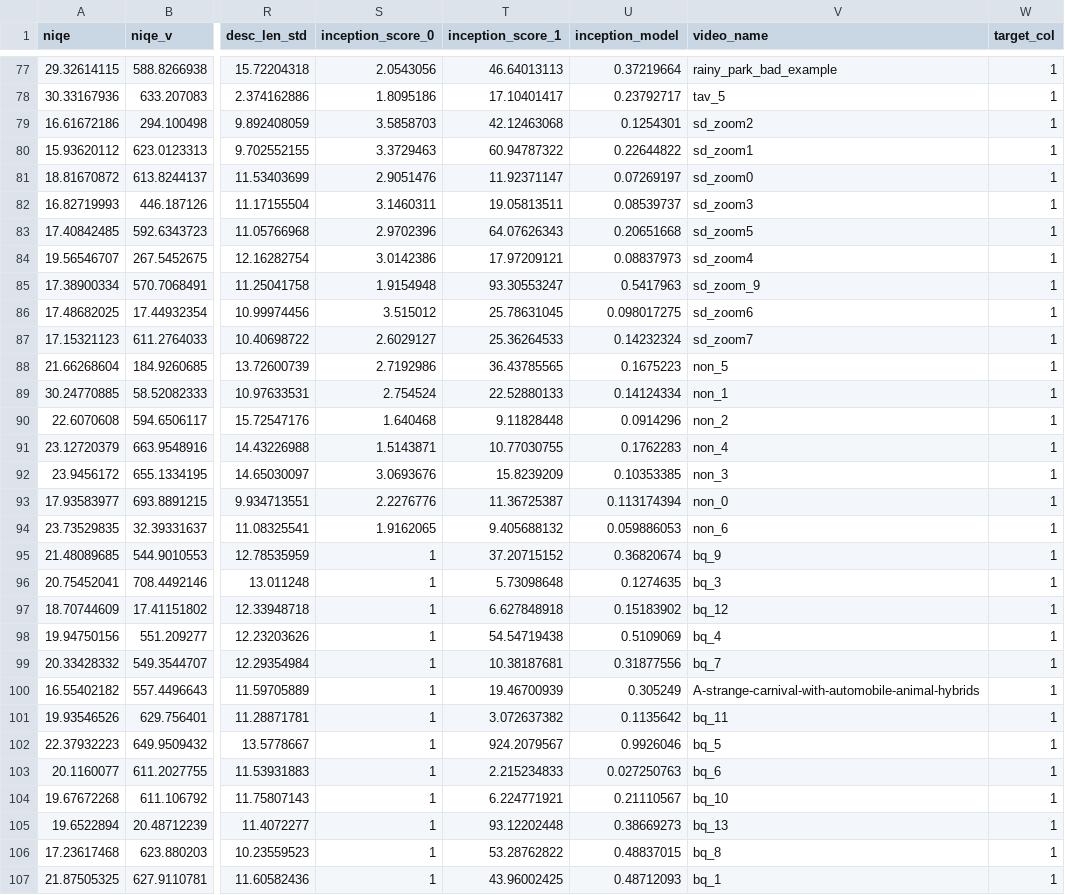
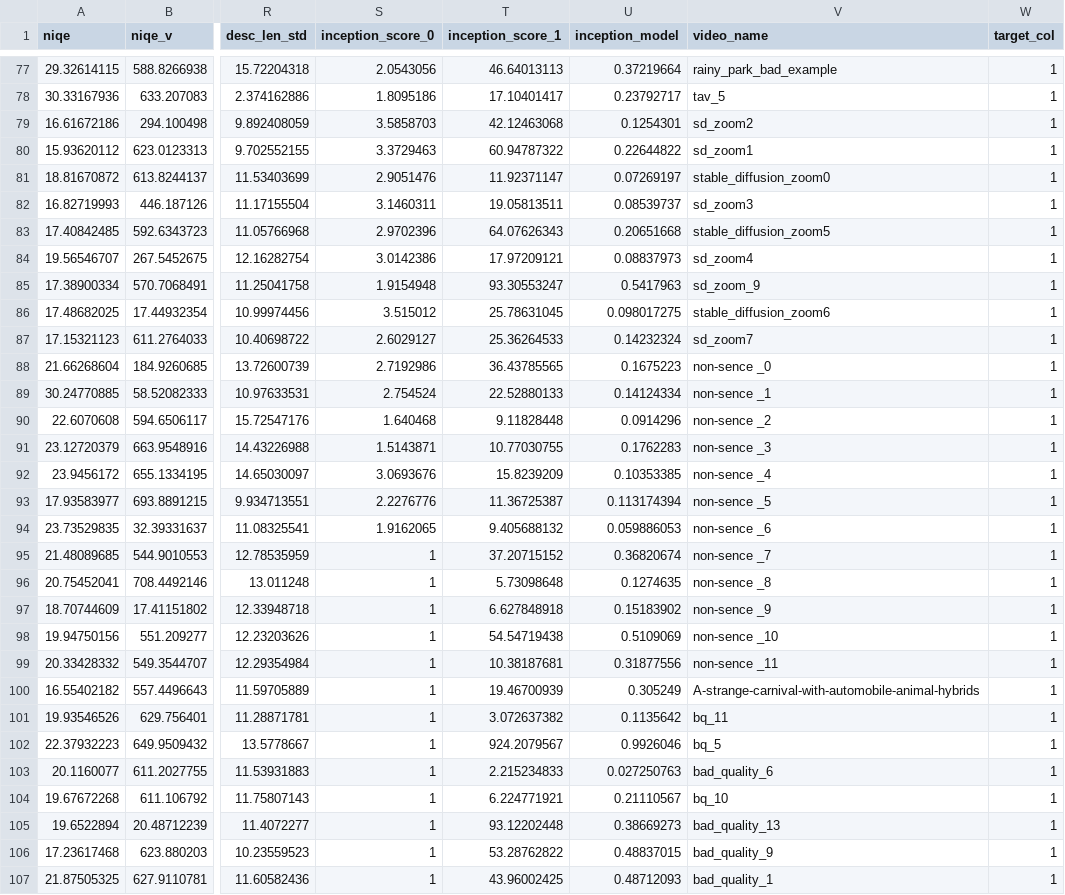
Before and after one commit to Chiviya01/Evaluating-Text-to-Video-Models, a CSV file: Video_Naturalness/Classifier/Statistical_Video_Data.csv, drawn as a sheet; only a part is shown, gaps mark what is left out; the diff covers the shown part only; the diff names each change by its address in the sheet, - before the commit and + after, or states it on an @@ line.

Commit message:
renamed columns

```diff
--- a/Video_Naturalness/Classifier/Statistical_Video_Data.csv
+++ b/Video_Naturalness/Classifier/Statistical_Video_Data.csv
-V81 (video_name): sd_zoom0
+V81 (video_name): stable_diffusion_zoom0
-V83 (video_name): sd_zoom5
+V83 (video_name): stable_diffusion_zoom5
-V86 (video_name): sd_zoom6
+V86 (video_name): stable_diffusion_zoom6
-V88 (video_name): non_5
+V88 (video_name): non-sence _0
-V89 (video_name): non_1
+V89 (video_name): non-sence _1
-V90 (video_name): non_2
+V90 (video_name): non-sence _2
-V91 (video_name): non_4
+V91 (video_name): non-sence _3
-V92 (video_name): non_3
+V92 (video_name): non-sence _4
-V93 (video_name): non_0
+V93 (video_name): non-sence _5
-V94 (video_name): non_6
+V94 (video_name): non-sence _6
-V95 (video_name): bq_9
+V95 (video_name): non-sence _7
-V96 (video_name): bq_3
+V96 (video_name): non-sence _8
-V97 (video_name): bq_12
+V97 (video_name): non-sence _9
-V98 (video_name): bq_4
+V98 (video_name): non-sence _10
-V99 (video_name): bq_7
+V99 (video_name): non-sence _11
-V103 (video_name): bq_6
+V103 (video_name): bad_quality_6
-V105 (video_name): bq_13
+V105 (video_name): bad_quality_13
-V106 (video_name): bq_8
+V106 (video_name): bad_quality_9
-V107 (video_name): bq_1
+V107 (video_name): bad_quality_1
```
Also changed, not shown: 22 edited cells elsewhere in this file.
